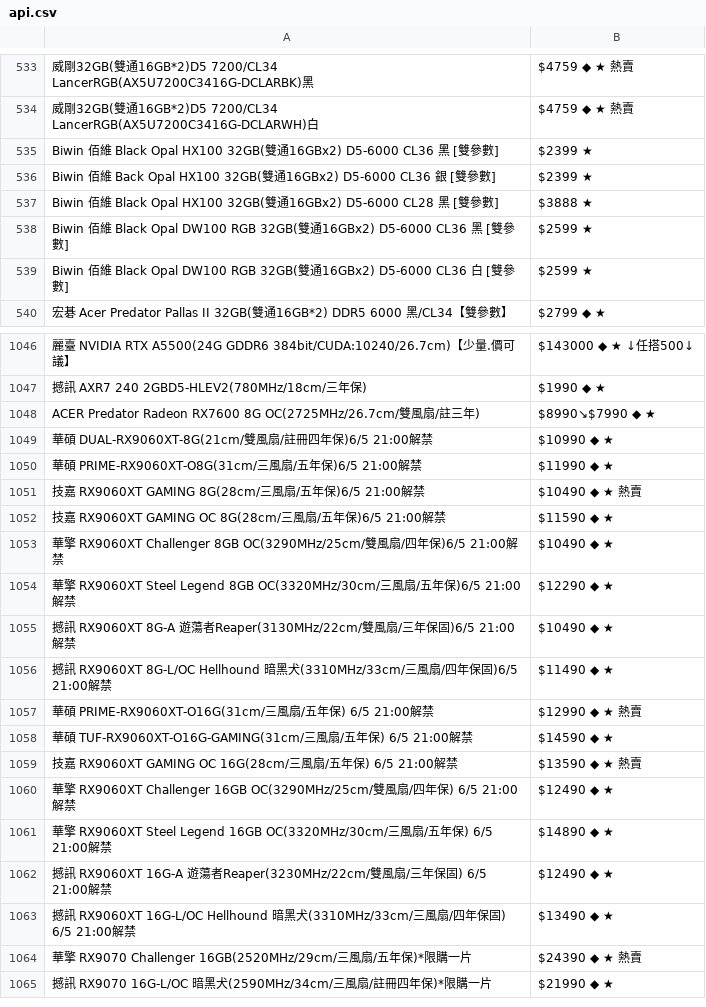
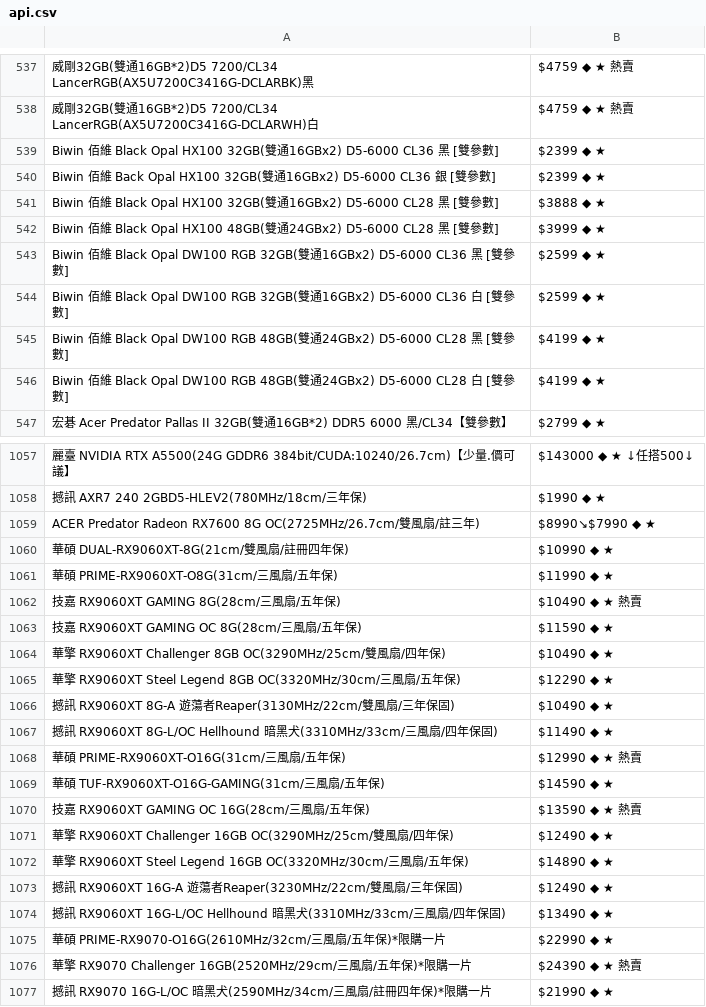
Before and after one commit to suouwang/ops_mid, a CSV file: api.csv, drawn as a sheet; only a part is shown, gaps mark what is left out; addresses are those after the commit; the diff covers the shown part only; the diff names each change by its address in the sheet, - before the commit and + after, or states it on an @@ line.

```diff
--- a/api.csv
+++ b/api.csv
-B539:B540: $2399 ★
+B539:B540: $2399 ◆ ★
-B541: $3888 ★
+B541: $3888 ◆ ★
+row 542: Biwin 佰維 Black Opal HX100 48GB(雙通24GBx2) D5-6000 CL28 黑 [雙參數] | $3999 ◆ ★
-B543:B544: $2599 ★
+B543:B544: $2599 ◆ ★
+row 545: Biwin 佰維 Black Opal DW100 RGB 48GB(雙通24GBx2) D5-6000 CL28 黑 [雙參數] | $4199 ◆ ★
+row 546: Biwin 佰維 Black Opal DW100 RGB 48GB(雙通24GBx2) D5-6000 CL28 白 [雙參數] | $4199 ◆ ★
-A1060: 華碩 DUAL-RX9060XT-8G(21cm/雙風扇/註冊四年保)6/5 21:00解禁
+A1060: 華碩 DUAL-RX9060XT-8G(21cm/雙風扇/註冊四年保)
-A1061: 華碩 PRIME-RX9060XT-O8G(31cm/三風扇/五年保)6/5 21:00解禁
+A1061: 華碩 PRIME-RX9060XT-O8G(31cm/三風扇/五年保)
-A1062: 技嘉 RX9060XT GAMING 8G(28cm/三風扇/五年保)6/5 21:00解禁
+A1062: 技嘉 RX9060XT GAMING 8G(28cm/三風扇/五年保)
-A1063: 技嘉 RX9060XT GAMING OC 8G(28cm/三風扇/五年保)6/5 21:00解禁
+A1063: 技嘉 RX9060XT GAMING OC 8G(28cm/三風扇/五年保)
-A1064: …年保)6/5 21:00解禁
+A1064: …年保)
-A1065: …年保)6/5 21:00解禁
+A1065: …年保)
-A1066: …保固)6/5 21:00解禁
+A1066: …保固)
-A1067: …保固)6/5 21:00解禁
+A1067: …保固)
-A1068: 華碩 PRIME-RX9060XT-O16G(31cm/三風扇/五年保) 6/5 21:00解禁
+A1068: 華碩 PRIME-RX9060XT-O16G(31cm/三風扇/五年保)
-A1069: …保) 6/5 21:00解禁
+A1069: …保)
-A1070: 技嘉 RX9060XT GAMING OC 16G(28cm/三風扇/五年保) 6/5 21:00解禁
+A1070: 技嘉 RX9060XT GAMING OC 16G(28cm/三風扇/五年保)
-A1071: …保) 6/5 21:00解禁
+A1071: …保)
-A1072: …保) 6/5 21:00解禁
+A1072: …保)
-A1073: …固) 6/5 21:00解禁
+A1073: …固)
-A1074: …固) 6/5 21:00解禁
+A1074: …固)
+row 1075: 華碩 PRIME-RX9070-O16G(2610MHz/32cm/三風扇/五年保)*限購一片 | $22990 ◆ ★
```
Also changed, not shown: 8 added rows and 19 edited cells elsewhere in this file, 1 other file.
